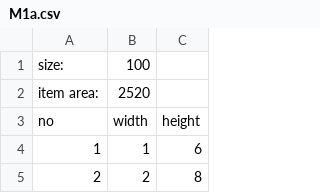
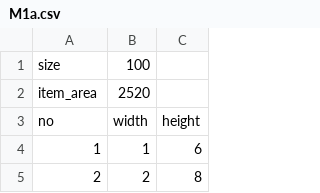
Before and after one commit to huonfraser/cutting_problem, a CSV file: data/M1a.csv, drawn as a sheet; only a part is shown.

```diff
--- a/data/M1a.csv
+++ b/data/M1a.csv
@@ -1,3 +1,3 @@
-size:,100,
-item area:,2520,
+size,100
+item_area,2520
 no,width,height
```
Also changed, not shown: data/M2c.csv, data/M3d.csv, 1 other file.
